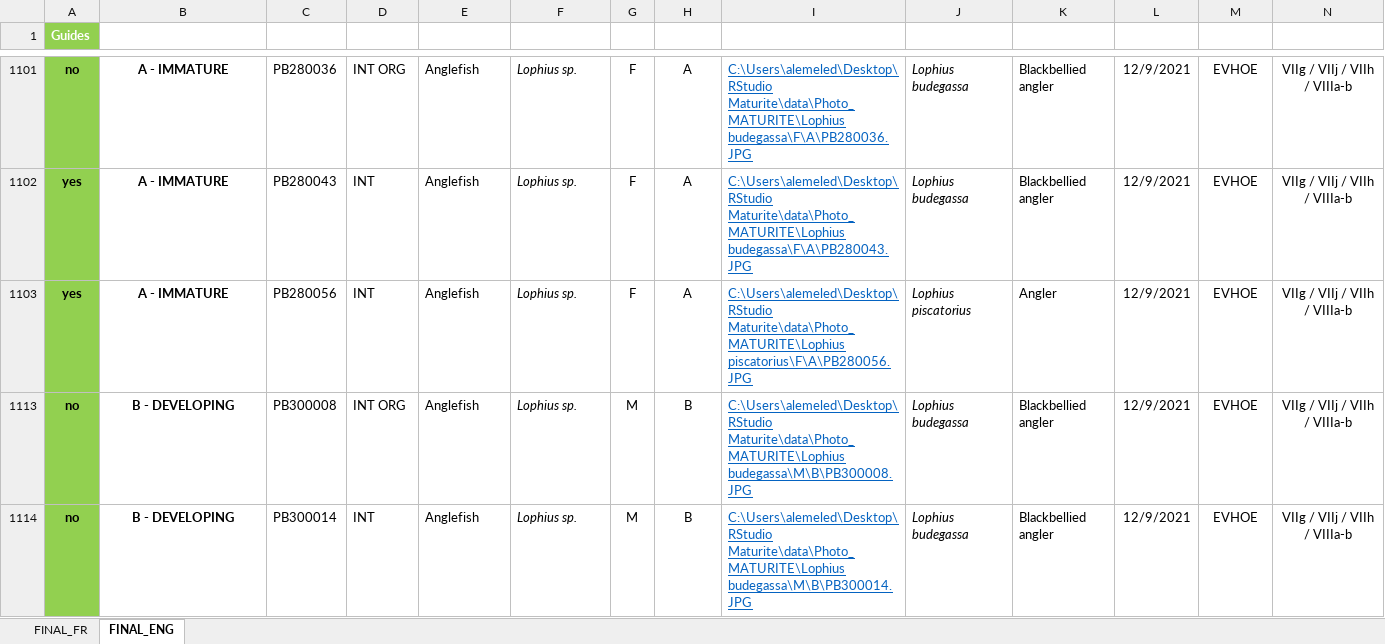
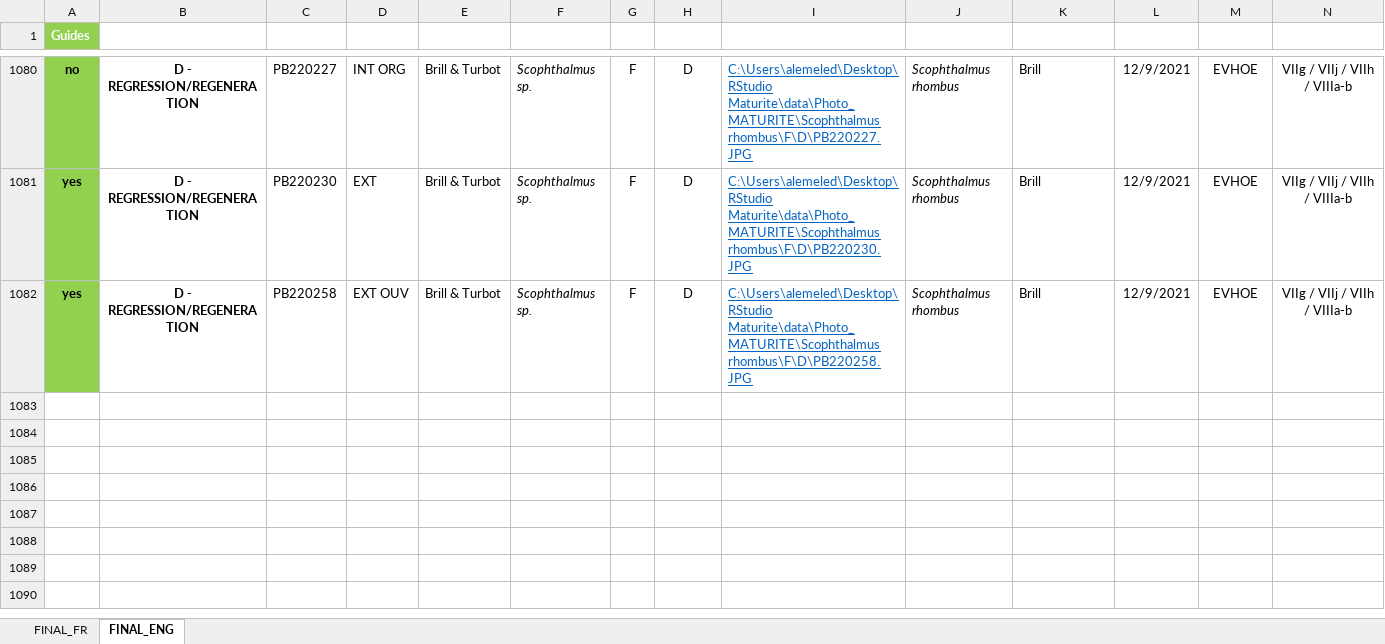
Before and after one commit to LM-Anna/MaturityScaleTools, an Excel workbook: data/photo_guides.xlsx, sheet FINAL_ENG, drawn as a sheet; only a part is shown, gaps mark what is left out; values as stored, in another font and other column widths than the file's, no borders; conditional formats and table styles not drawn; removed rows and columns are numbered as before the commit, all else as after; rows hold the shown columns only; the diff covers the shown part only; the diff names each change by its address in the sheet, - before the commit and + after, or states it on an @@ line.

```diff
--- a/data/photo_guides.xlsx (sheet FINAL_ENG)
+++ b/data/photo_guides.xlsx (sheet FINAL_ENG)
-B1080:B1082 (Phase): A - IMMATURE
+B1080:B1082 (Phase): D - REGRESSION/REGENERATION
-C1080 (Name): PB280036
+C1080 (Name): PB220227
-E1080:E1082 (sppeng): Anglefish
+E1080:E1082 (sppeng): Brill & Turbot
-F1080:F1082 (Species): Lophius sp.
+F1080:F1082 (Species): Scophthalmus sp.
-H1080:H1082 (phase ID): A
+H1080:H1082 (phase ID): D
-I1080 (Link): C:\Users\alemeled\Desktop\RStudio Maturite\data\Photo_MATURITE\Lophius budegassa\F\A\PB280036.JPG
+I1080 (Link): C:\Users\alemeled\Desktop\RStudio Maturite\data\Photo_MATURITE\Scophthalmus rhombus\F\D\PB220227.JPG
-J1080:J1081 (spplatTRUE): Lophius budegassa
+J1080:J1081 (spplatTRUE): Scophthalmus rhombus
-K1080:K1081 (sppengTRUE): Blackbellied angler
+K1080:K1081 (sppengTRUE): Brill
-C1081 (Name): PB280043
+C1081 (Name): PB220230
-D1081 (Type): INT
+D1081 (Type): EXT
-I1081 (Link): C:\Users\alemeled\Desktop\RStudio Maturite\data\Photo_MATURITE\Lophius budegassa\F\A\PB280043.JPG
+I1081 (Link): C:\Users\alemeled\Desktop\RStudio Maturite\data\Photo_MATURITE\Scophthalmus rhombus\F\D\PB220230.JPG
-C1082 (Name): PB280056
+C1082 (Name): PB220258
-D1082 (Type): INT
+D1082 (Type): EXT OUV
-I1082 (Link): C:\Users\alemeled\Desktop\RStudio Maturite\data\Photo_MATURITE\Lophius piscatorius\F\A\PB280056.JPG
+I1082 (Link): C:\Users\alemeled\Desktop\RStudio Maturite\data\Photo_MATURITE\Scophthalmus rhombus\F\D\PB220258.JPG
-J1082 (spplatTRUE): Lophius piscatorius
+J1082 (spplatTRUE): Scophthalmus rhombus
-K1082 (sppengTRUE): Angler
+K1082 (sppengTRUE): Brill
@@ row 1113 hidden: no | B - DEVELOPING | PB300008 | INT ORG | Anglefish | Lophius sp. | M | B | C:\Users\alemeled\Desktop\RStudio Maturite\data\Photo_MATURITE\Lophius budegassa\M\B\PB300008.JPG | Lophius budegassa | Blackbellied angler | 12/9/2021 | EVHOE | VIIg / VIIj / VIIh / VIIIa-b @@
@@ row 1114 hidden: no | B - DEVELOPING | PB300014 | INT | Anglefish | Lophius sp. | M | B | C:\Users\alemeled\Desktop\RStudio Maturite\data\Photo_MATURITE\Lophius budegassa\M\B\PB300014.JPG | Lophius budegassa | Blackbellied angler | 12/9/2021 | EVHOE | VIIg / VIIj / VIIh / VIIIa-b @@
```
Also changed, not shown: 12 added rows, 23 hidden or unhidden rows and 20 edited cells elsewhere in this sheet, sheet FINAL_FR, formulas that keep their value, hidden cells, data/dataLOOP.xlsx, data/matu_scale.xlsx, 34 other files.
